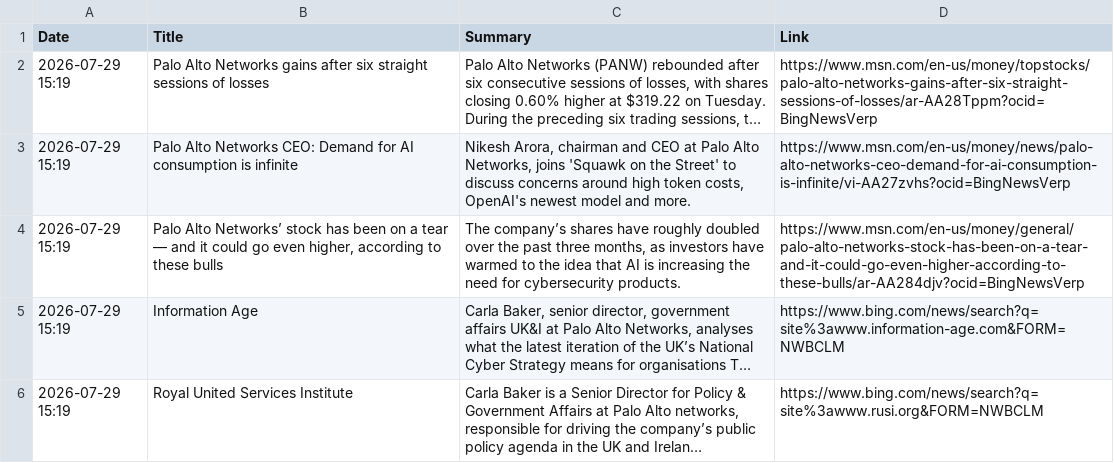
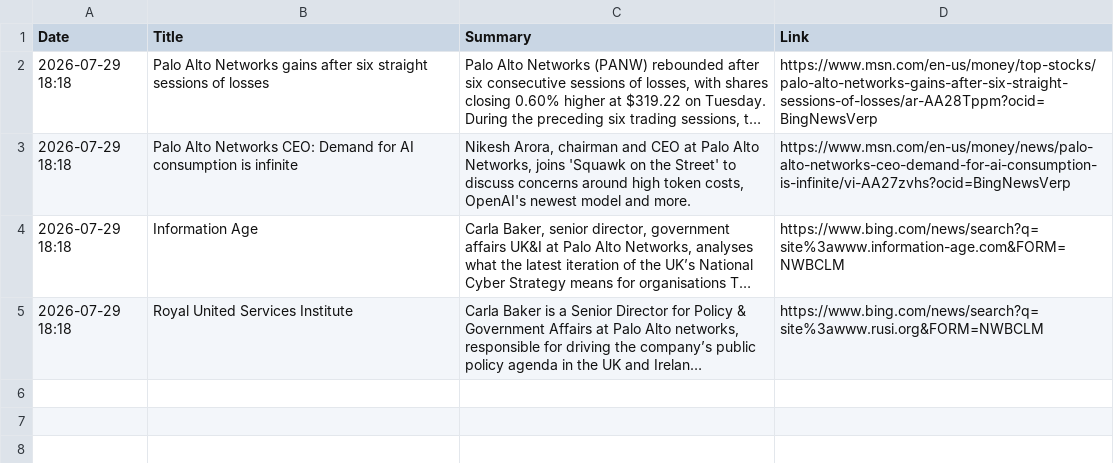
Before and after one commit to ashnaHPR/HPRxPANW-UK-tracker, a CSV file: summaries/monthly/2026/07.csv, drawn as a sheet; long unchanged cells end in …; removed rows and columns are numbered as before the commit, all else as after; the diff names each change by its address in the sheet, - before the commit and + after, or states it on an @@ line.

```diff
--- a/summaries/monthly/2026/07.csv
+++ b/summaries/monthly/2026/07.csv
-A2:A3 (Date): 2026-07-29 15:19
+A2:A3 (Date): 2026-07-29 18:18
-D2 (Link): https://www.msn.com/en-us/money/topstocks/palo-alto-networks-gains-after-six-straight-sessions-of-losses/ar-AA28Tppm?ocid=BingNewsVerp
+D2 (Link): https://www.msn.com/en-us/money/top-stocks/palo-alto-networks-gains-after-six-straight-sessions-of-losses/ar-AA28Tppm?ocid=BingNewsVerp
-row 4: 2026-07-29 15:19 | Palo Alto Networks’ stock has been on a tear — and it could go even higher, according to these bulls | The company’s shares have roughly doubled over the past three months, as investors have warmed to the idea that AI is increasing the need for cybersecurity products. | https://www.msn.com/en-us/money/general/palo-alto-networks-stock-has-been-on-a-tear-and-it-could-go-even-higher-according-to-these-bulls/ar-AA284djv?ocid=BingNewsVerp
-A4:A5 (Date): 2026-07-29 15:19
+A4:A5 (Date): 2026-07-29 18:18
```
Also changed, not shown: 1 other file.
